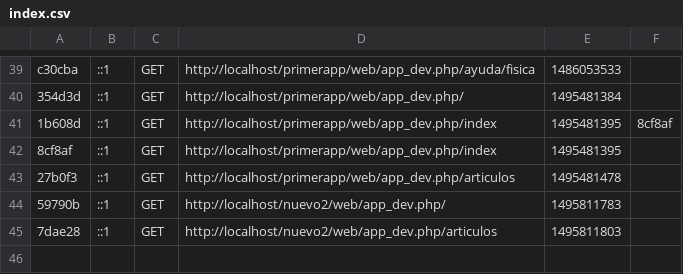
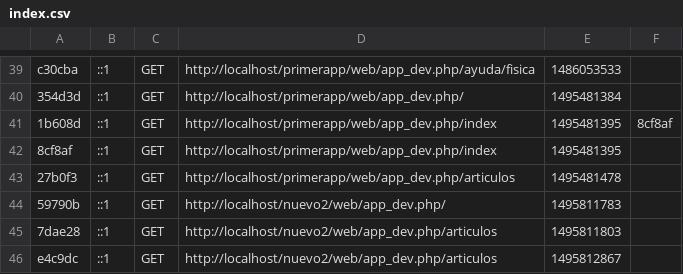
Before and after one commit to programacionweb2017/nuevo2, a CSV file: app/cache/dev/profiler/index.csv, drawn as a sheet; only a part is shown, gaps mark what is left out; the diff names each change by its address in the sheet, - before the commit and + after, or states it on an @@ line.

```diff
--- a/app/cache/dev/profiler/index.csv
+++ b/app/cache/dev/profiler/index.csv
+row 46: e4c9dc | ::1 | GET | http://localhost/nuevo2/web/app_dev.php/articulos | 1495812867
```
Also changed, not shown: 4 other files.
